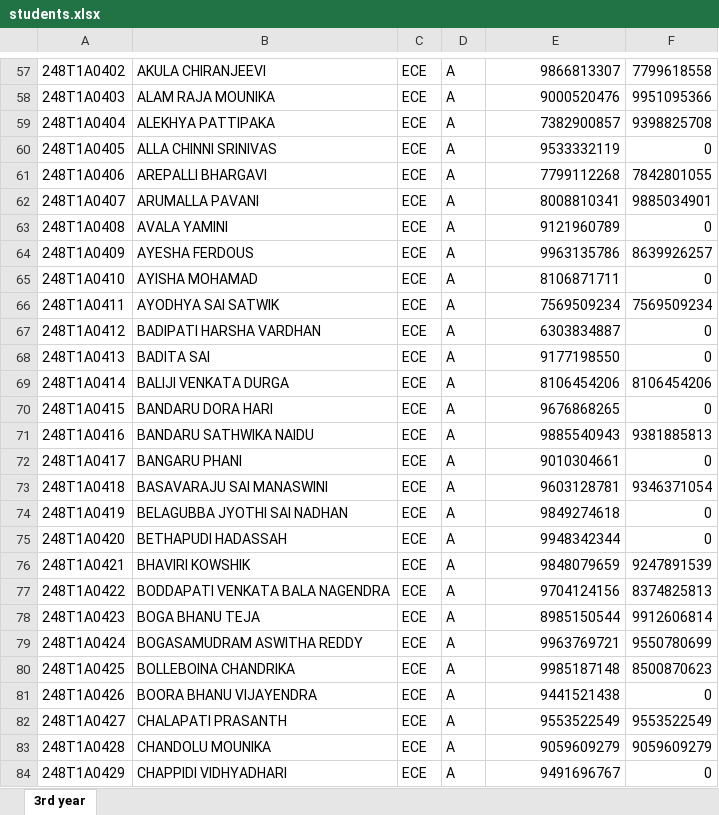
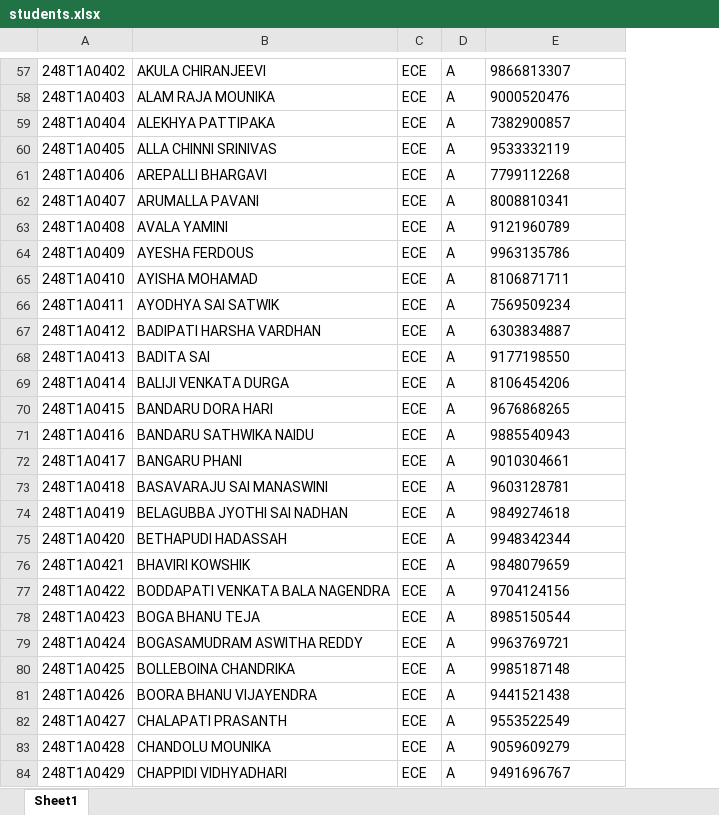
Before and after one commit to nranzithkumar-bit/attendance_app, an Excel workbook: students.xlsx, sheet Sheet1, drawn as a sheet; only a part is shown, gaps mark what is left out; values as stored, in another font and other column widths than the file's, no borders; removed rows and columns are numbered as before the commit, all else as after; the diff covers the shown part only; the diff names each change by its address in the sheet, - before the commit and + after, or states it on an @@ line.

Commit message:
Fixed phone column sync and dashboard display

```diff
--- a/students.xlsx (sheet Sheet1)
+++ b/students.xlsx (sheet Sheet1)
-sheet tab: 3rd year
+sheet tab: Sheet1
-column F, rows 57-84: 7799618558 | 9951095366 | 9398825708 | 0 | 7842801055 | 9885034901 | 0 | 8639926257 | 0 | 7569509234 | 0 | 0 | 8106454206 | 0 | 9381885813 | 0 | 9346371054 | 0 | 0 | 9247891539 | 8374825813 | 9912606814 | 9550780699 | 8500870623 | 0 | 9553522549 | 9059609279 | 0
-E57:E84 alignment: right
+E57:E84 alignment: left
```
Also changed, not shown: 1 added row, 1 removed row and cell formats elsewhere in this sheet, 6 other files.
